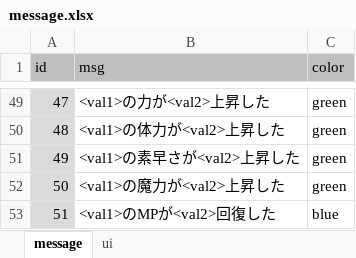
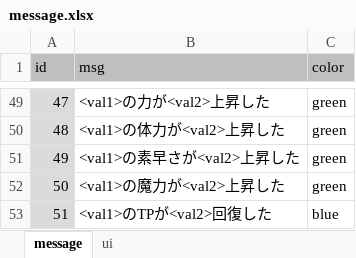
Before and after one commit to syun77/TournRPG, an Excel workbook: docs/message.xlsx, sheet message, drawn as a sheet; only a part is shown, gaps mark what is left out; values as stored, in another font and other column widths than the file's, no borders; the diff names each change by its address in the sheet, - before the commit and + after, or states it on an @@ line.

```diff
--- a/docs/message.xlsx (sheet message)
+++ b/docs/message.xlsx (sheet message)
-B53 (msg): <val1>のMPが<val2>回復した
+B53 (msg): <val1>のTPが<val2>回復した
```
Also changed, not shown: 2 other files.
